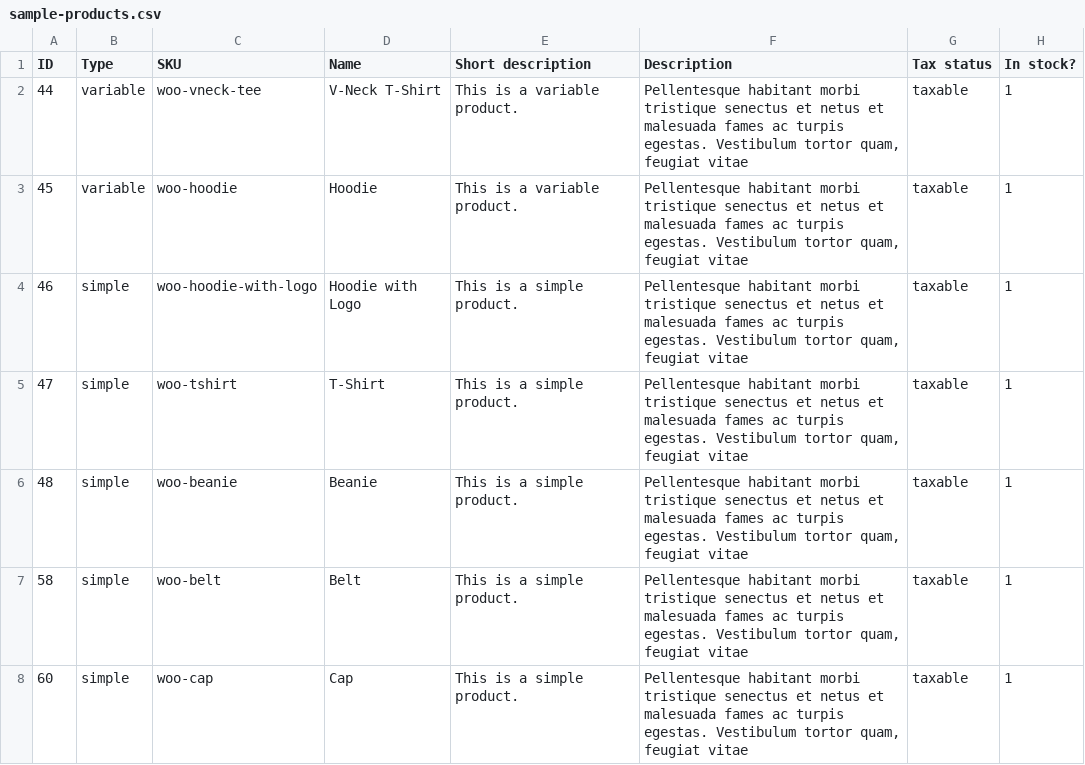
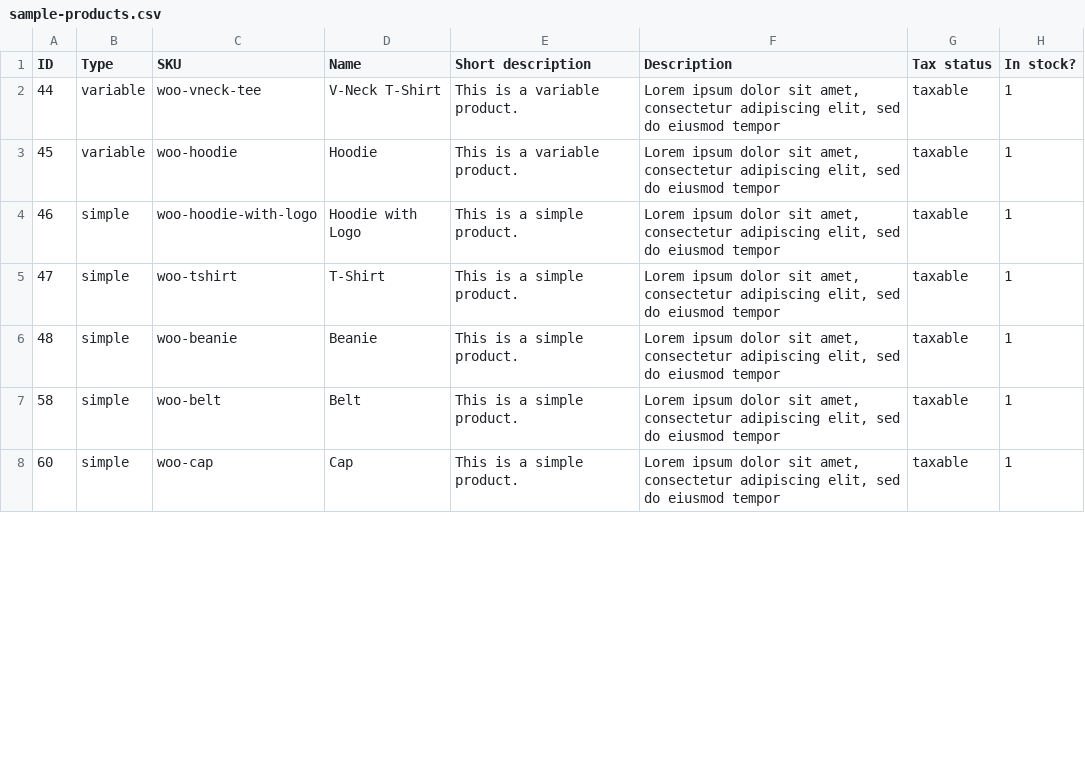
Before and after one commit to sadadhuq/woo-sample-products, a CSV file: sample-products.csv, drawn as a sheet; only a part is shown; the diff covers the shown part only; the diff names each change by its address in the sheet, - before the commit and + after, or states it on an @@ line.

Commit message:
Add files via upload

```diff
--- a/sample-products.csv
+++ b/sample-products.csv
-F2:F8 (Description): Pellentesque habitant morbi tristique senectus et netus et malesuada fames ac turpis egestas. Vestibulum tortor quam, feugiat vitae
+F2:F8 (Description): Lorem ipsum dolor sit amet, consectetur adipiscing elit, sed do eiusmod tempor
```
Also changed, not shown: 18 edited cells elsewhere in this file.
